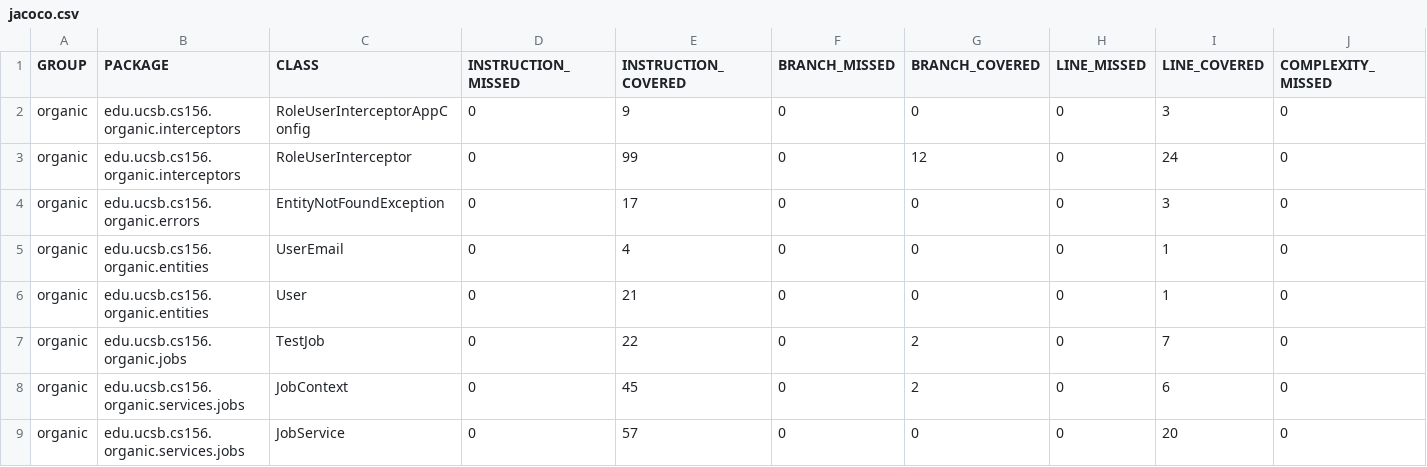
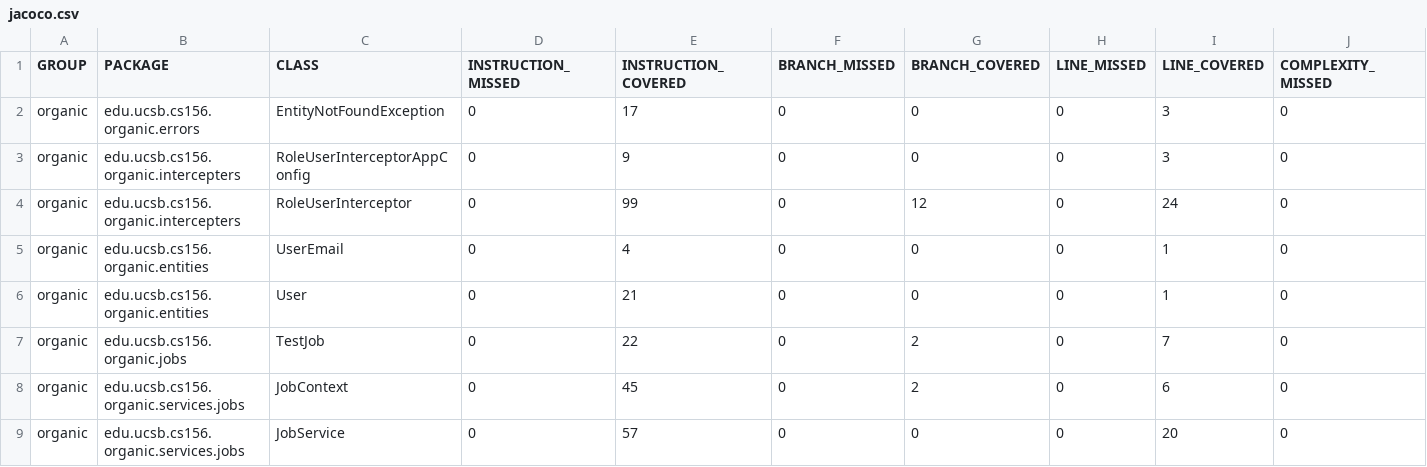
Before and after one commit to ucsb-cs156-s24/proj-organic-s24-5pm-1, a CSV file: prs/17/jacoco/jacoco.csv, drawn as a sheet; only a part is shown; removed rows and columns are numbered as before the commit, all else as after; rows hold the shown columns only; the diff names each change by its address in the sheet, - before the commit and + after, or states it on an @@ line.

Commit message:
Deploying to gh-pages from @ ucsb-cs156-s24/proj-organic-s24-5pm-1@25e362769a31f41856f724fcbd53efe76bd9e11f 🚀

```diff
--- a/prs/17/jacoco/jacoco.csv
+++ b/prs/17/jacoco/jacoco.csv
-row 2: organic | edu.ucsb.cs156.organic.interceptors | RoleUserInterceptorAppConfig | 0 | 9 | 0 | 0 | 0 | 3 | 0
-row 3: organic | edu.ucsb.cs156.organic.interceptors | RoleUserInterceptor | 0 | 99 | 0 | 12 | 0 | 24 | 0
+row 3: organic | edu.ucsb.cs156.organic.intercepters | RoleUserInterceptorAppConfig | 0 | 9 | 0 | 0 | 0 | 3 | 0
+row 4: organic | edu.ucsb.cs156.organic.intercepters | RoleUserInterceptor | 0 | 99 | 0 | 12 | 0 | 24 | 0
```
Also changed, not shown: 13 other files.
